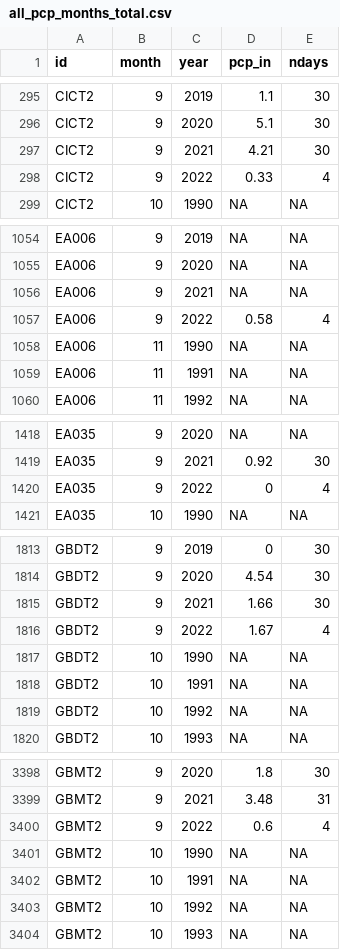
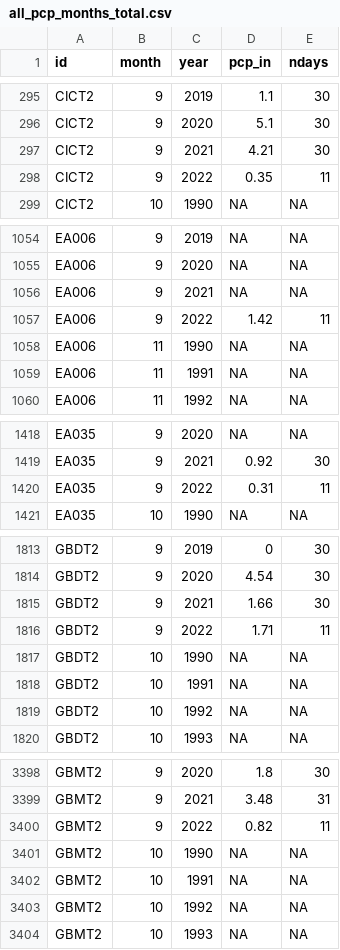
Before and after one commit to BoerneIoW/Boerne-Dashboard, a CSV file: boerne-water-supply/data/pcp/all_pcp_months_total.csv, drawn as a sheet; only a part is shown, gaps mark what is left out; the diff covers the shown part only.

```diff
--- a/boerne-water-supply/data/pcp/all_pcp_months_total.csv
+++ b/boerne-water-supply/data/pcp/all_pcp_months_total.csv
@@ -297,3 +297,3 @@
 "CICT2",9,2021,4.21,30
-"CICT2",9,2022,0.33,4
+"CICT2",9,2022,0.35,11
 "CICT2",10,1990,NA,NA
@@ -1056,3 +1056,3 @@
 "EA006",9,2021,NA,NA
-"EA006",9,2022,0.58,4
+"EA006",9,2022,1.42,11
 "EA006",11,1990,NA,NA
@@ -1419,3 +1419,3 @@
 "EA035",9,2021,0.92,30
-"EA035",9,2022,0,4
+"EA035",9,2022,0.31,11
 "EA035",10,1990,NA,NA
@@ -1815,3 +1815,3 @@
 "GBDT2",9,2021,1.66,30
-"GBDT2",9,2022,1.67,4
+"GBDT2",9,2022,1.71,11
 "GBDT2",10,1990,NA,NA
@@ -3399,3 +3399,3 @@
 "GBMT2",9,2021,3.48,31
-"GBMT2",9,2022,0.6,4
+"GBMT2",9,2022,0.82,11
 "GBMT2",10,1990,NA,NA
```
Also changed, not shown: 24 edited cells elsewhere in this file, 3 other files.
